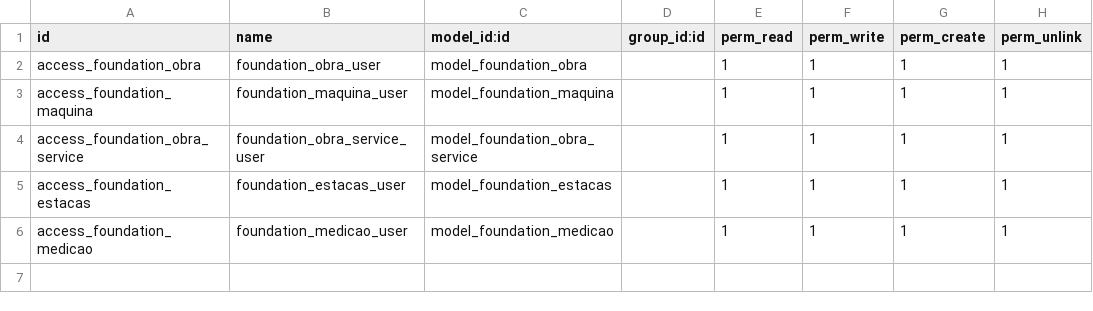
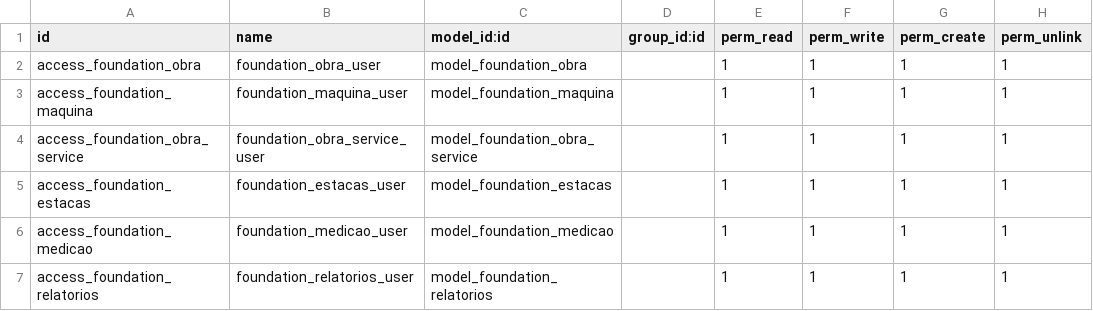
Before and after one commit to brainess-company/foundation_management, a CSV file: security/ir.model.access.csv, drawn as a sheet; the diff names each change by its address in the sheet, - before the commit and + after, or states it on an @@ line.

```diff
--- a/security/ir.model.access.csv
+++ b/security/ir.model.access.csv
+row 7: access_foundation_relatorios | foundation_relatorios_user | model_foundation_relatorios |  | 1 | 1 | 1 | 1
```
Also changed, not shown: 6 other files.
